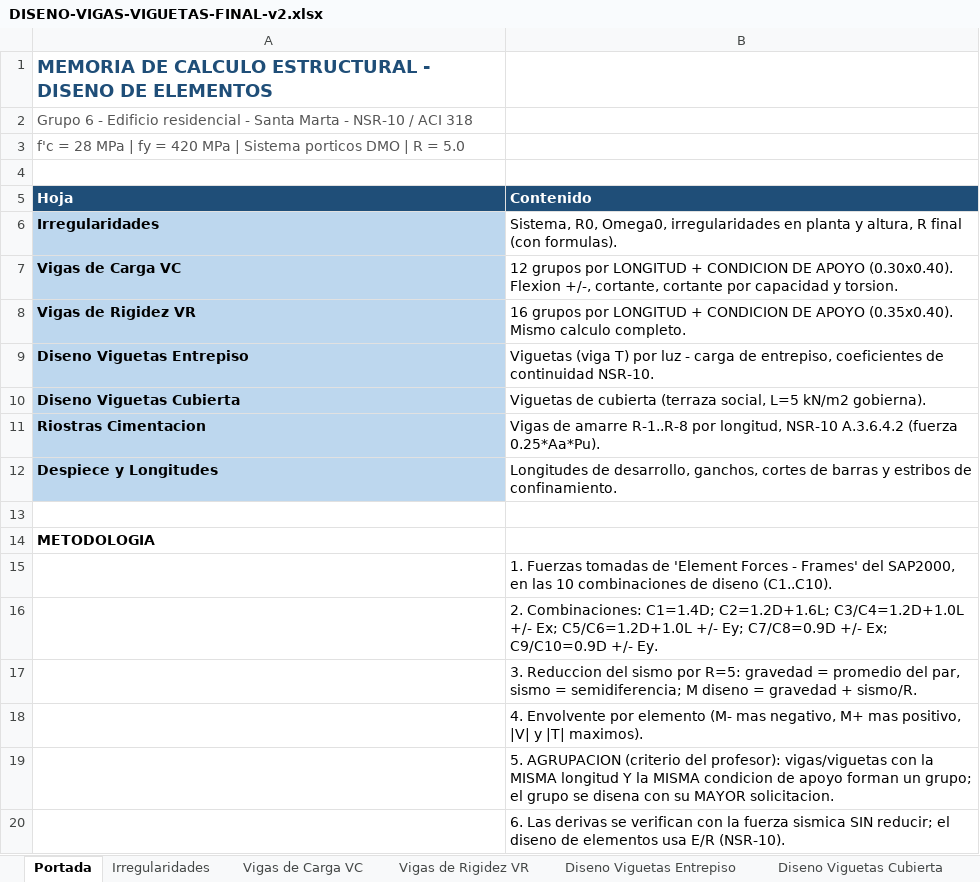
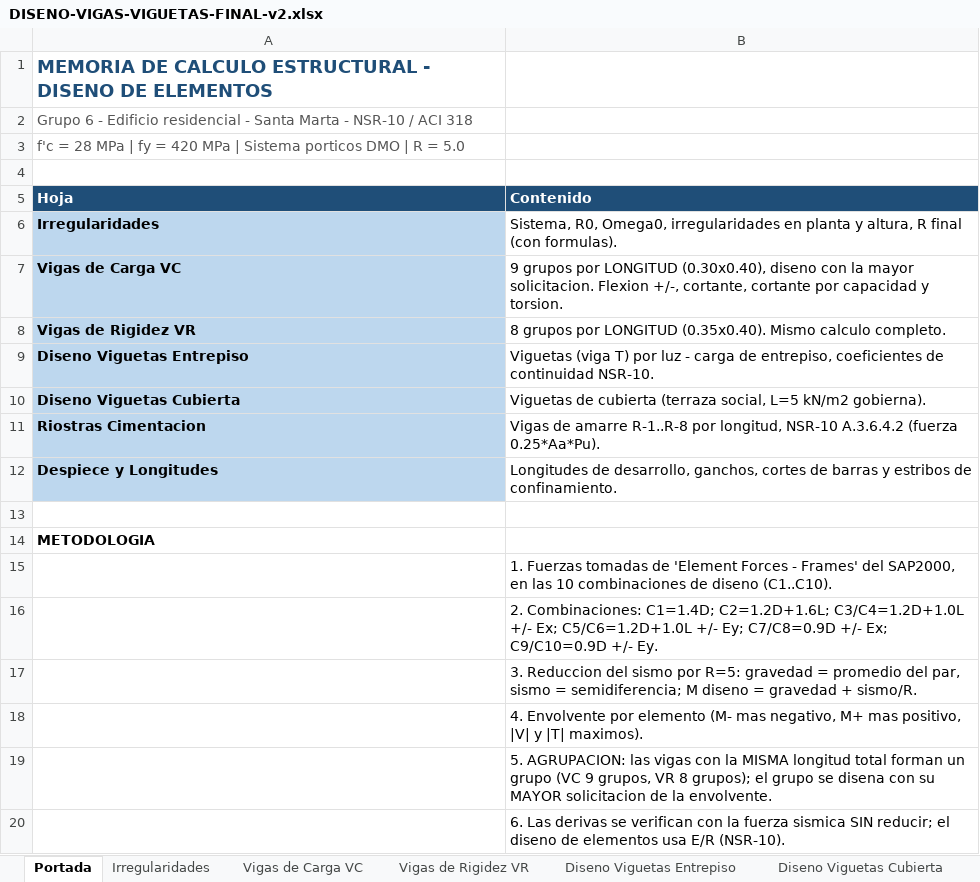
Before and after one commit to saospinap-bit/mi-sistema-de-vida, an Excel workbook: Proyectos/Diseno-Estructural/DISENO-VIGAS-VIGUETAS-FINAL-v2.xlsx, sheet Portada, drawn as a sheet; values as stored, in another font and other column widths than the file's, no borders; the diff names each change by its address in the sheet, - before the commit and + after, or states it on an @@ line.

Commit message:
Reagrupar vigas por longitud (9 VC + 8 VR) con envolvente, consistente con memoria v3: Excel agrupado y consolidado

```diff
--- a/Proyectos/Diseno-Estructural/DISENO-VIGAS-VIGUETAS-FINAL-v2.xlsx (sheet Portada)
+++ b/Proyectos/Diseno-Estructural/DISENO-VIGAS-VIGUETAS-FINAL-v2.xlsx (sheet Portada)
-B7 (Contenido): 12 grupos por LONGITUD + CONDICION DE APOYO (0.30x0.40). Flexion +/-,…
+B7 (Contenido): 9 grupos por LONGITUD (0.30x0.40), diseno con la mayor solicitacion. Flexion +/-,…
-B8 (Contenido): 16 grupos por LONGITUD + CONDICION DE APOYO (0.35x0.40). Mismo…
+B8 (Contenido): 8 grupos por LONGITUD (0.35x0.40). Mismo…
-B19 (Contenido): 5. AGRUPACION (criterio del profesor): vigas/viguetas con la MISMA longitud Y la MISMA condicion de apoyo forman un grupo; el grupo se disena con su MAYOR solicitacion.
+B19 (Contenido): 5. AGRUPACION: las vigas con la MISMA longitud total forman un grupo (VC 9 grupos, VR 8 grupos); el grupo se disena con su MAYOR solicitacion de la envolvente.
```
Also changed, not shown: sheet Vigas de Rigidez VR, sheet Vigas de Carga VC, sheet Diseno Viguetas Cubierta, sheet Diseno Viguetas Entrepiso, sheet Irregularidades, sheet Despiece y Longitudes, Proyectos/Diseno-Estructural/DISENO-ESTRUCTURAL-CONSOLIDADO.xlsx.
